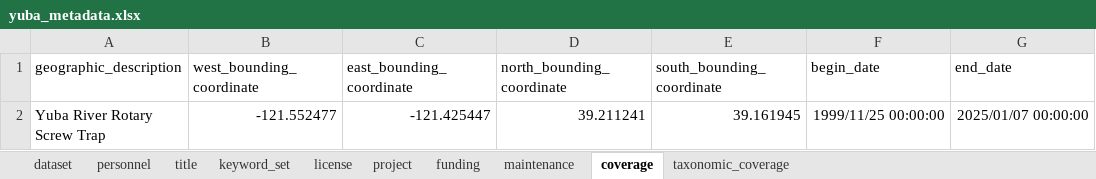
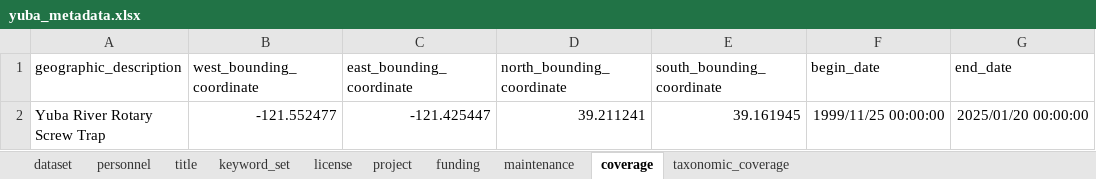
Before and after one commit to SRJPE/jpe-yuba-edi, an Excel workbook: data-raw/metadata/yuba_metadata.xlsx, sheet coverage, drawn as a sheet; values as stored, in another font and other column widths than the file's, no borders; the diff names each change by its address in the sheet, - before the commit and + after, or states it on an @@ line.

```diff
--- a/data-raw/metadata/yuba_metadata.xlsx (sheet coverage)
+++ b/data-raw/metadata/yuba_metadata.xlsx (sheet coverage)
-G2 (end_date): 2025/01/07 00:00:00
+G2 (end_date): 2025/01/20 00:00:00
```
Also changed, not shown: 3 other files.
